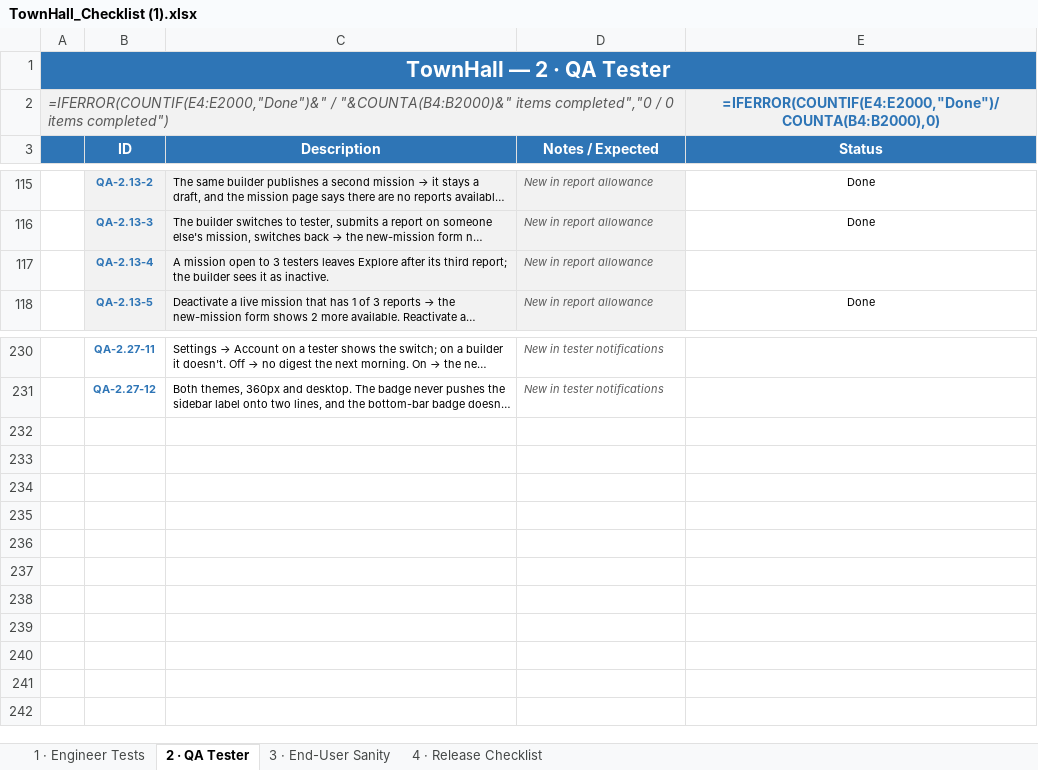
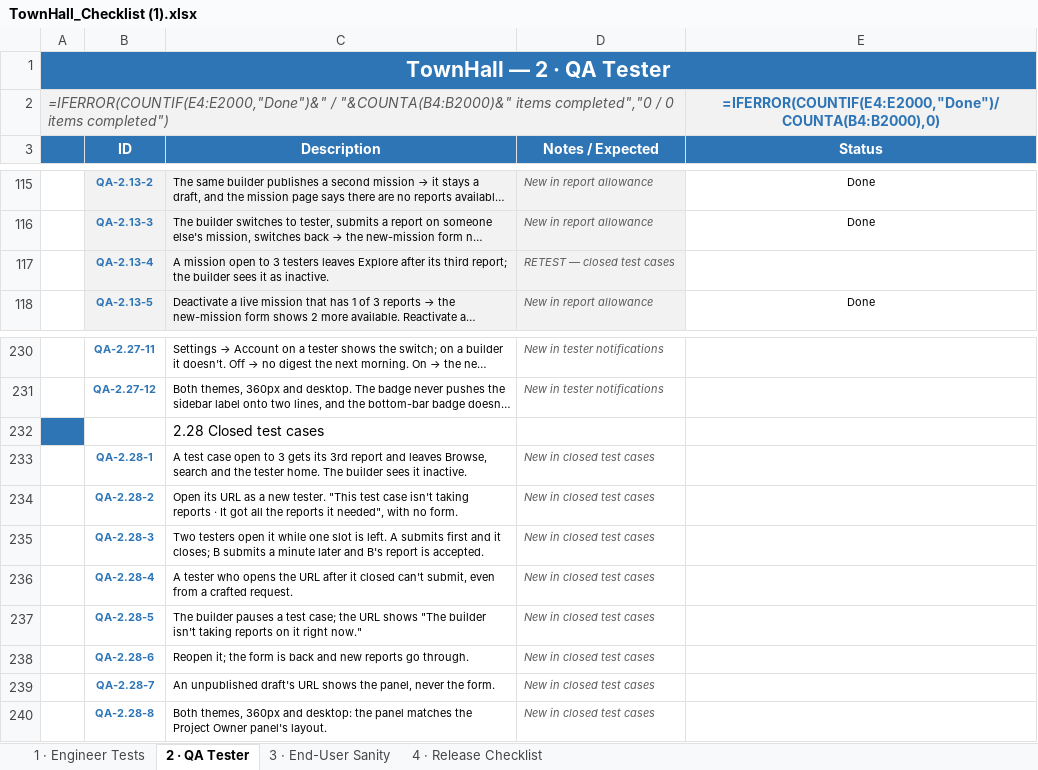
Before and after one commit to Chrisemeka/town_hall, an Excel workbook: TownHall_Checklist (1).xlsx, sheet 2 · QA Tester, drawn as a sheet; only a part is shown, gaps mark what is left out; long unchanged cells end in …; values as stored, in another font and other column widths than the file's, no borders; formulas without a stored value are shown as written; conditional formats not drawn; the diff names each change by its address in the sheet, - before the commit and + after, or states it on an @@ line.

```diff
--- a/TownHall_Checklist (1).xlsx (sheet 2 · QA Tester)
+++ b/TownHall_Checklist (1).xlsx (sheet 2 · QA Tester)
-D117 (Notes / Expected): New in report allowance
+D117 (Notes / Expected): RETEST — closed test cases
+row 232:  |  | 2.28 Closed test cases
+row 233:  | QA-2.28-1 | A test case open to 3 gets its 3rd report and leaves Browse, search and the tester home. The builder sees it inactive. | New in closed test cases
+row 234:  | QA-2.28-2 | Open its URL as a new tester. "This test case isn't taking reports · It got all the reports it needed", with no form. | New in closed test cases
+row 235:  | QA-2.28-3 | Two testers open it while one slot is left. A submits first and it closes; B submits a minute later and B's report is accepted. | New in closed test cases
+row 236:  | QA-2.28-4 | A tester who opens the URL after it closed can't submit, even from a crafted request. | New in closed test cases
+row 237:  | QA-2.28-5 | The builder pauses a test case; the URL shows "The builder isn't taking reports on it right now." | New in closed test cases
+row 238:  | QA-2.28-6 | Reopen it; the form is back and new reports go through. | New in closed test cases
+row 239:  | QA-2.28-7 | An unpublished draft's URL shows the panel, never the form. | New in closed test cases
+row 240:  | QA-2.28-8 | Both themes, 360px and desktop: the panel matches the Project Owner panel's layout. | New in closed test cases
```
Also changed, not shown: 7 other files.
